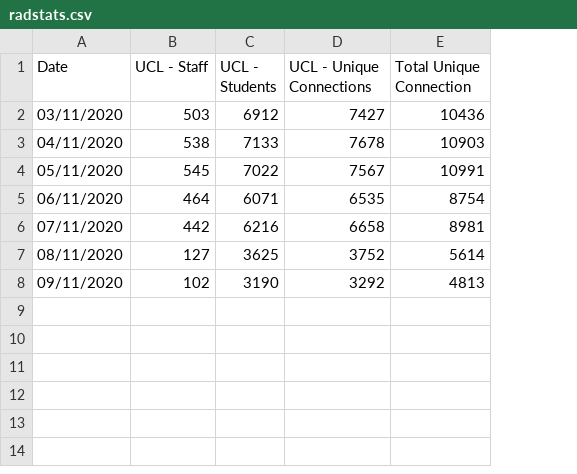
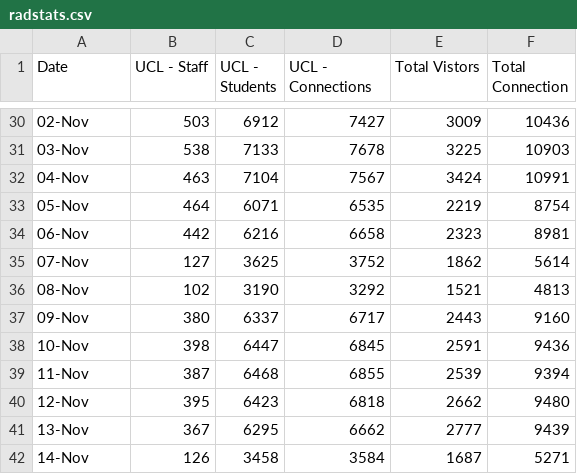
Before and after one commit to DanielKofi/vpn-monitor, a CSV file: radstats.csv, drawn as a sheet; only a part is shown, gaps mark what is left out; removed rows and columns are numbered as before the commit, all else as after; the diff covers the shown part only; the diff names each change by its address in the sheet, - before the commit and + after, or states it on an @@ line.

Commit message:
new data

```diff
--- a/radstats.csv
+++ b/radstats.csv
-column E (Total Unique Connection), rows 2-3: 10436 | 10903; rows 5-8: 8754 | 8981 | 5614 | 4813
+column E (Total Vistors), rows 30-31: 3009 | 3225; rows 33-36: 2219 | 2323 | 1862 | 1521
+column F (Total Connection), rows 30-31: 10436 | 10903; rows 33-36: 8754 | 8981 | 5614 | 4813
-D1: UCL - Unique Connections
+D1: UCL - Connections
-A30 (Date): 03/11/2020
+A30 (Date): 02-Nov
-A31 (Date): 04/11/2020
+A31 (Date): 03-Nov
-row 4: 05/11/2020 | 545 | 7022 | 7567 | 10991
+row 32: 04-Nov | 463 | 7104 | 7567 | 3424 | 10991
-A33 (Date): 06/11/2020
+A33 (Date): 05-Nov
-A34 (Date): 07/11/2020
+A34 (Date): 06-Nov
-A35 (Date): 08/11/2020
+A35 (Date): 07-Nov
-A36 (Date): 09/11/2020
+A36 (Date): 08-Nov
+row 37: 09-Nov | 380 | 6337 | 6717 | 2443 | 9160
+row 38: 10-Nov | 398 | 6447 | 6845 | 2591 | 9436
+row 39: 11-Nov | 387 | 6468 | 6855 | 2539 | 9394
+row 40: 12-Nov | 395 | 6423 | 6818 | 2662 | 9480
+row 41: 13-Nov | 367 | 6295 | 6662 | 2777 | 9439
+row 42: 14-Nov | 126 | 3458 | 3584 | 1687 | 5271
```
Also changed, not shown: 28 added rows elsewhere in this file.
